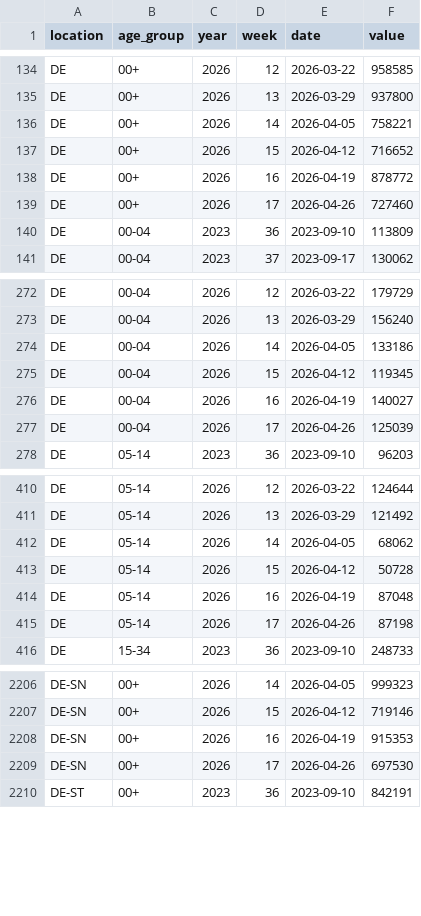
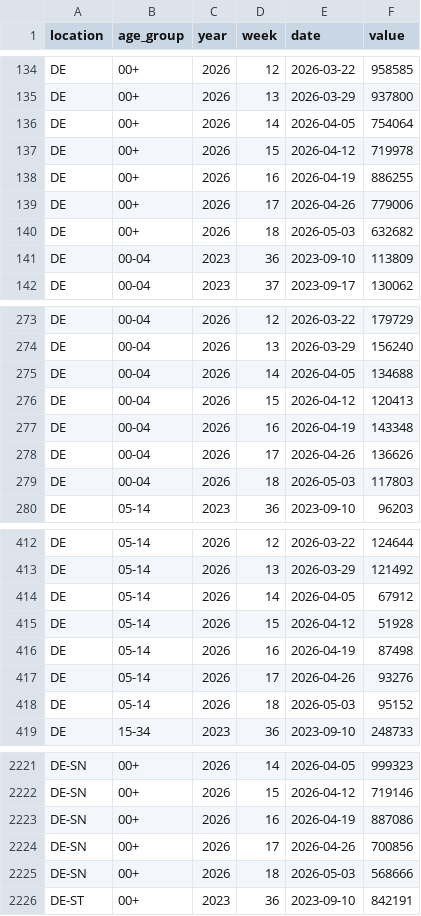
Before and after one commit to kit-health-statistics/RESPINOW-realtime, a CSV file: data/target-agi-are.csv, drawn as a sheet; only a part is shown, gaps mark what is left out; the diff covers the shown part only.

```diff
--- a/data/target-agi-are.csv
+++ b/data/target-agi-are.csv
@@ -135,6 +135,7 @@ DE,00+,2026,12,2026-03-22,958585
 DE,00+,2026,13,2026-03-29,937800
-DE,00+,2026,14,2026-04-05,758221
-DE,00+,2026,15,2026-04-12,716652
-DE,00+,2026,16,2026-04-19,878772
-DE,00+,2026,17,2026-04-26,727460
+DE,00+,2026,14,2026-04-05,754064
+DE,00+,2026,15,2026-04-12,719978
+DE,00+,2026,16,2026-04-19,886255
+DE,00+,2026,17,2026-04-26,779006
+DE,00+,2026,18,2026-05-03,632682
 DE,00-04,2023,36,2023-09-10,113809
@@ -273,6 +274,7 @@ DE,00-04,2026,12,2026-03-22,179729
 DE,00-04,2026,13,2026-03-29,156240
-DE,00-04,2026,14,2026-04-05,133186
-DE,00-04,2026,15,2026-04-12,119345
-DE,00-04,2026,16,2026-04-19,140027
-DE,00-04,2026,17,2026-04-26,125039
+DE,00-04,2026,14,2026-04-05,134688
+DE,00-04,2026,15,2026-04-12,120413
+DE,00-04,2026,16,2026-04-19,143348
+DE,00-04,2026,17,2026-04-26,136626
+DE,00-04,2026,18,2026-05-03,117803
 DE,05-14,2023,36,2023-09-10,96203
@@ -411,6 +413,7 @@ DE,05-14,2026,12,2026-03-22,124644
 DE,05-14,2026,13,2026-03-29,121492
-DE,05-14,2026,14,2026-04-05,68062
-DE,05-14,2026,15,2026-04-12,50728
-DE,05-14,2026,16,2026-04-19,87048
-DE,05-14,2026,17,2026-04-26,87198
+DE,05-14,2026,14,2026-04-05,67912
+DE,05-14,2026,15,2026-04-12,51928
+DE,05-14,2026,16,2026-04-19,87498
+DE,05-14,2026,17,2026-04-26,93276
+DE,05-14,2026,18,2026-05-03,95152
 DE,15-34,2023,36,2023-09-10,248733
@@ -2207,4 +2222,5 @@ DE-SN,00+,2026,14,2026-04-05,999323
 DE-SN,00+,2026,15,2026-04-12,719146
-DE-SN,00+,2026,16,2026-04-19,915353
-DE-SN,00+,2026,17,2026-04-26,697530
+DE-SN,00+,2026,16,2026-04-19,887086
+DE-SN,00+,2026,17,2026-04-26,700856
+DE-SN,00+,2026,18,2026-05-03,568666
 DE-ST,00+,2023,36,2023-09-10,842191
```
Also changed, not shown: 14 added rows and 40 edited cells elsewhere in this file, data/latest_data-agi-are.csv, data/reporting_triangle-agi-are-preprocessed.csv, 1 other file.
